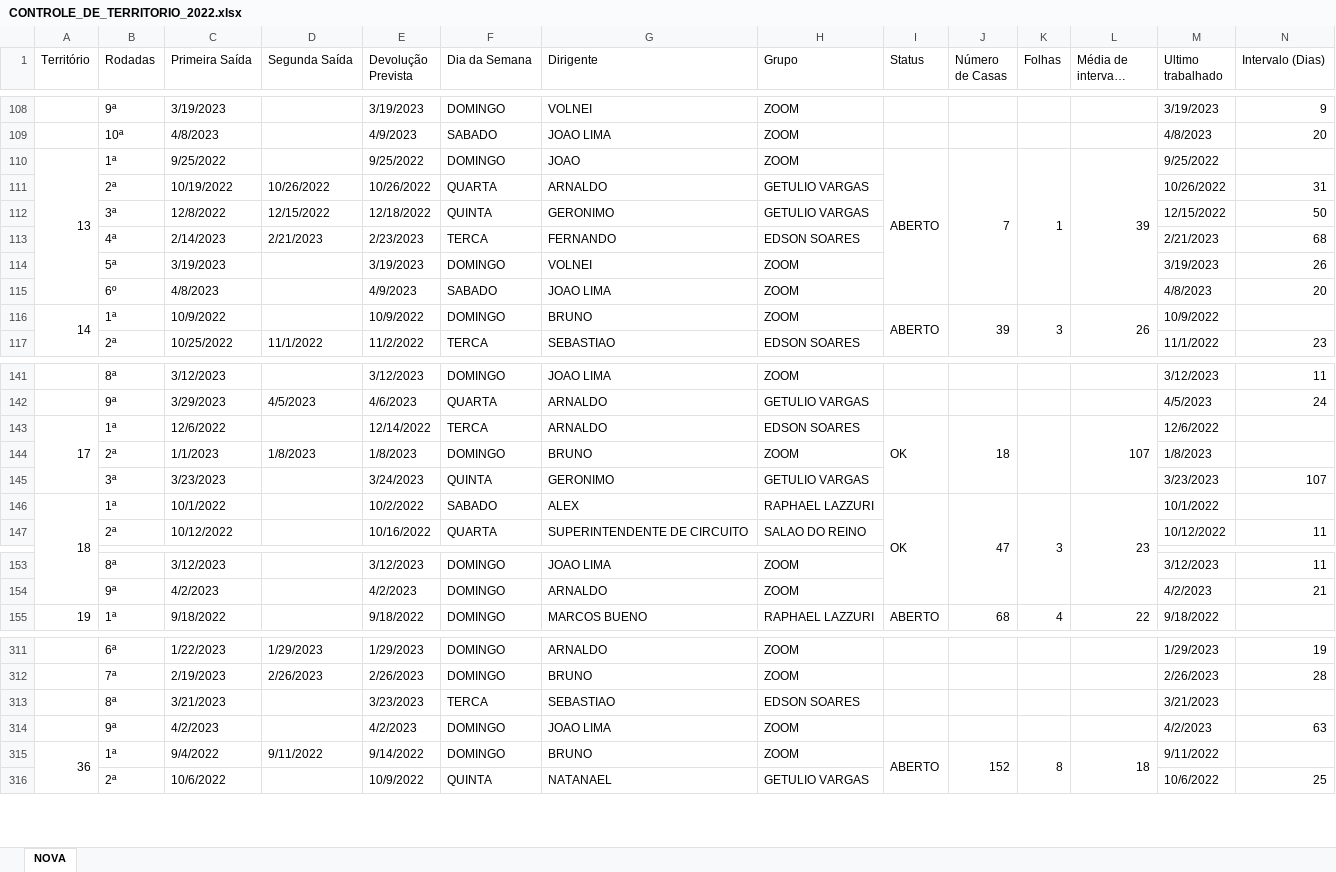
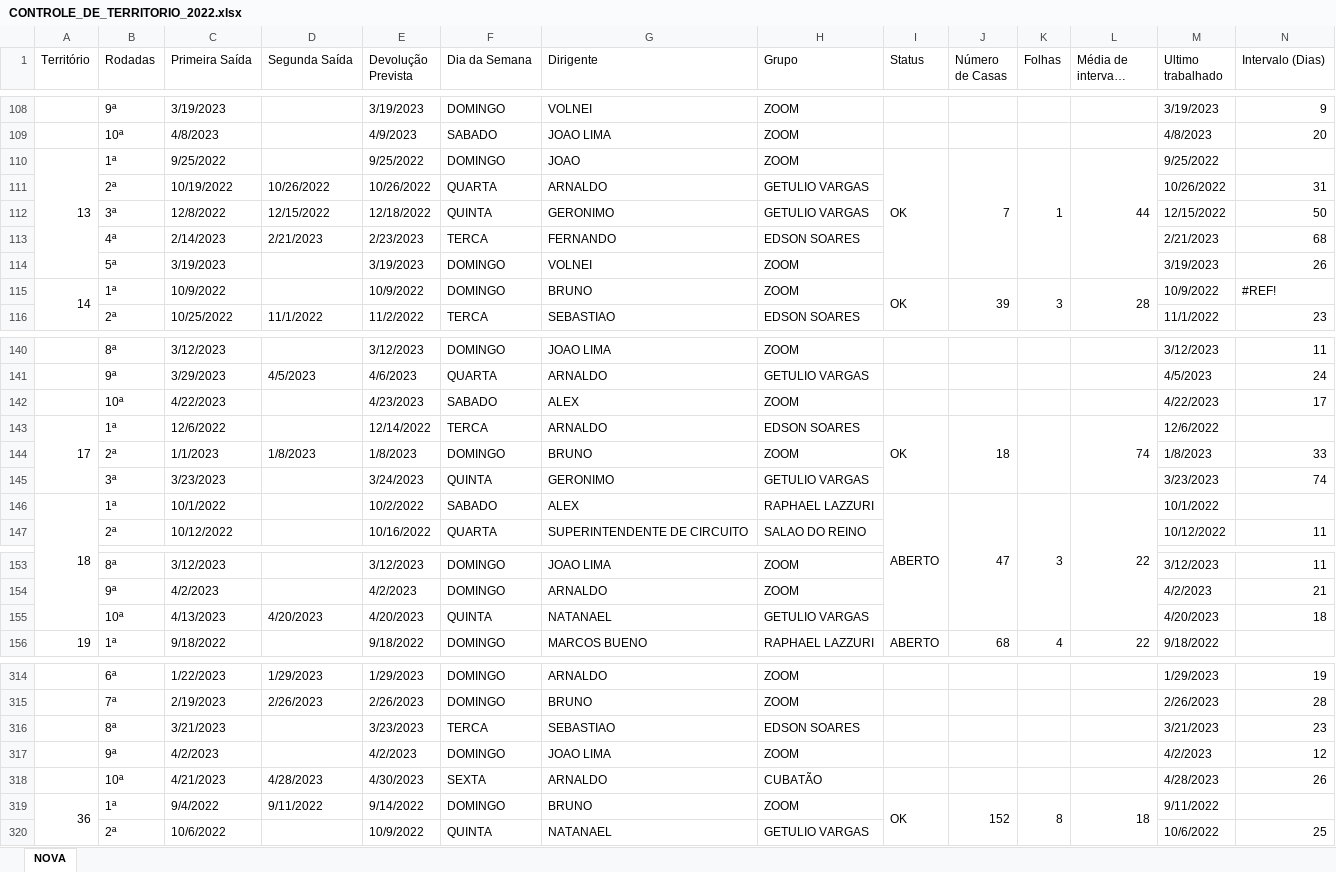
Before and after one commit to phchortolani/controle-territorio, an Excel workbook: sheet/CONTROLE_DE_TERRITORIO_2022.xlsx, sheet NOVA, drawn as a sheet; only a part is shown, gaps mark what is left out; long unchanged cells end in …; values as stored, in another font and other column widths than the file's, no cell formats; removed rows and columns are numbered as before the commit, all else as after; the diff covers the shown part only; the diff names each change by its address in the sheet, - before the commit and + after, or states it on an @@ line.

```diff
--- a/sheet/CONTROLE_DE_TERRITORIO_2022.xlsx (sheet NOVA)
+++ b/sheet/CONTROLE_DE_TERRITORIO_2022.xlsx (sheet NOVA)
-I110 (Status): ABERTO
+I110 (Status): OK
-L110 (Média de intervalo (dias)): 39
+L110 (Média de intervalo (dias)): 44
-row 115:  | 6º | 4/8/2023 |  | 4/9/2023 | SABADO | JOAO LIMA | ZOOM |  |  |  |  | 4/8/2023 | 20
-I115 (Status): ABERTO
+I115 (Status): OK
-L115 (Média de intervalo (dias)): 26
+L115 (Média de intervalo (dias)): 28
-N115 (Intervalo (Dias)): (empty)
+N115 (Intervalo (Dias)): #REF!
+row 142:  | 10ª | 4/22/2023 |  | 4/23/2023 | SABADO | ALEX | ZOOM |  |  |  |  | 4/22/2023 | 17
-L143 (Média de intervalo (dias)): 107
+L143 (Média de intervalo (dias)): 74
-N144 (Intervalo (Dias)): (empty)
+N144 (Intervalo (Dias)): 33
-N145 (Intervalo (Dias)): 107
+N145 (Intervalo (Dias)): 74
-I146 (Status): OK
+I146 (Status): ABERTO
-L146 (Média de intervalo (dias)): 23
+L146 (Média de intervalo (dias)): 22
+row 155:  | 10ª | 4/13/2023 | 4/20/2023 | 4/20/2023 | QUINTA | NATANAEL | GETULIO VARGAS |  |  |  |  | 4/20/2023 | 18
-N316 (Intervalo (Dias)): (empty)
+N316 (Intervalo (Dias)): 23
-N317 (Intervalo (Dias)): 63
+N317 (Intervalo (Dias)): 12
+row 318:  | 10ª | 4/21/2023 | 4/28/2023 | 4/30/2023 | SEXTA | ARNALDO | CUBATÃO |  |  |  |  | 4/28/2023 | 26
-I319 (Status): ABERTO
+I319 (Status): OK
```
Also changed, not shown: 5 added rows, 27 edited cells, merged cells and row numbers in column A elsewhere in this sheet, cell formats, formulas that keep their value, 1 other file.
